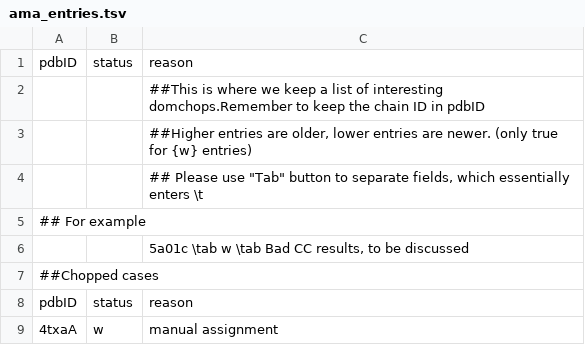
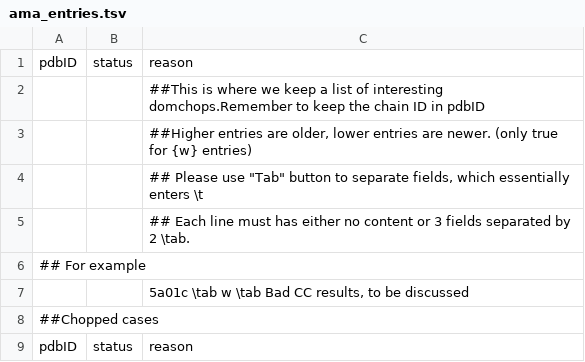
Before and after one commit to CATH-summer-2017/domchop, a TSV file: doc/ama_entries.tsv, drawn as a sheet; only a part is shown; the shorter side is filled out with more unchanged rows; the diff names each change by its address in the sheet, - before the commit and + after, or states it on an @@ line.

Commit message:
Update ama_entries.tsv

```diff
--- a/doc/ama_entries.tsv
+++ b/doc/ama_entries.tsv
+row 5:  |  | ## Each line must has either no content or 3 fields separated by 2 \tab.
```
